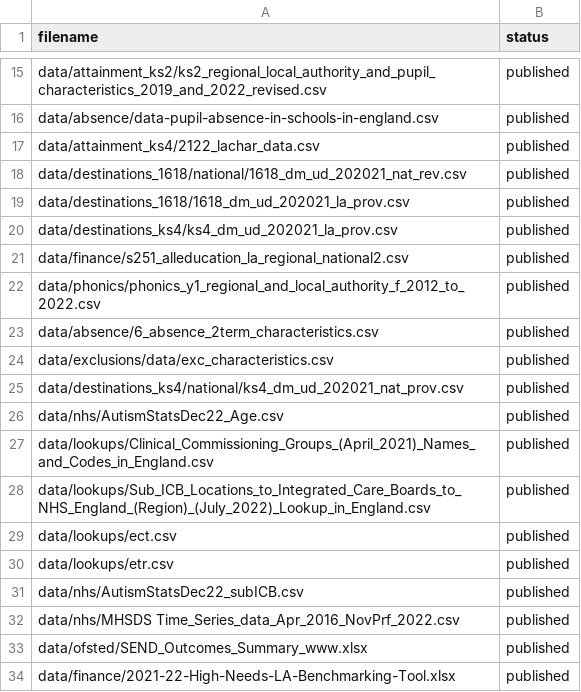
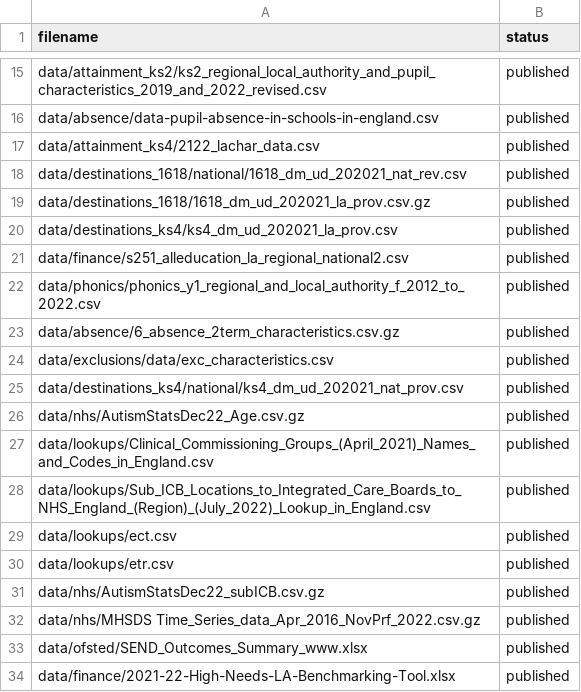
Before and after one commit to dfe-analytical-services/SEND-AP-Inclusion-Dashboard, a CSV file: datafiles_log.csv, drawn as a sheet; only a part is shown, gaps mark what is left out.

Commit message:
Updated data files log with gz suffixes

```diff
--- a/datafiles_log.csv
+++ b/datafiles_log.csv
@@ -18,3 +18,3 @@ data/attainment_ks4/2122_lachar_data.csv,published
 data/destinations_1618/national/1618_dm_ud_202021_nat_rev.csv,published
-data/destinations_1618/1618_dm_ud_202021_la_prov.csv,published
+data/destinations_1618/1618_dm_ud_202021_la_prov.csv.gz,published
 data/destinations_ks4/ks4_dm_ud_202021_la_prov.csv,published
@@ -22,6 +22,6 @@ data/finance/s251_alleducation_la_regional_national2.csv,published
 data/phonics/phonics_y1_regional_and_local_authority_f_2012_to_2022.csv,published
-data/absence/6_absence_2term_characteristics.csv,published
+data/absence/6_absence_2term_characteristics.csv.gz,published
 data/exclusions/data/exc_characteristics.csv,published
 data/destinations_ks4/national/ks4_dm_ud_202021_nat_prov.csv,published
-data/nhs/AutismStatsDec22_Age.csv,published
+data/nhs/AutismStatsDec22_Age.csv.gz,published
 data/lookups/Clinical_Commissioning_Groups_(April_2021)_Names_and_Codes_in_England.csv,published
@@ -30,4 +30,4 @@ data/lookups/ect.csv,published
 data/lookups/etr.csv,published
-data/nhs/AutismStatsDec22_subICB.csv,published
-data/nhs/MHSDS Time_Series_data_Apr_2016_NovPrf_2022.csv,published
+data/nhs/AutismStatsDec22_subICB.csv.gz,published
+data/nhs/MHSDS Time_Series_data_Apr_2016_NovPrf_2022.csv.gz,published
 data/ofsted/SEND_Outcomes_Summary_www.xlsx,published
```
